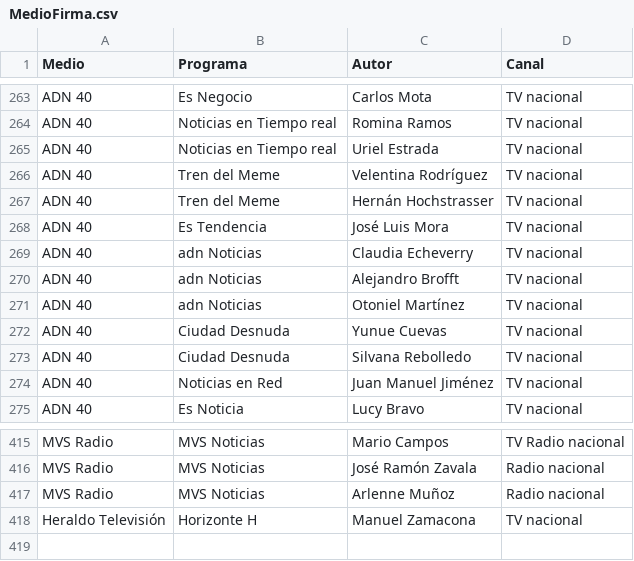
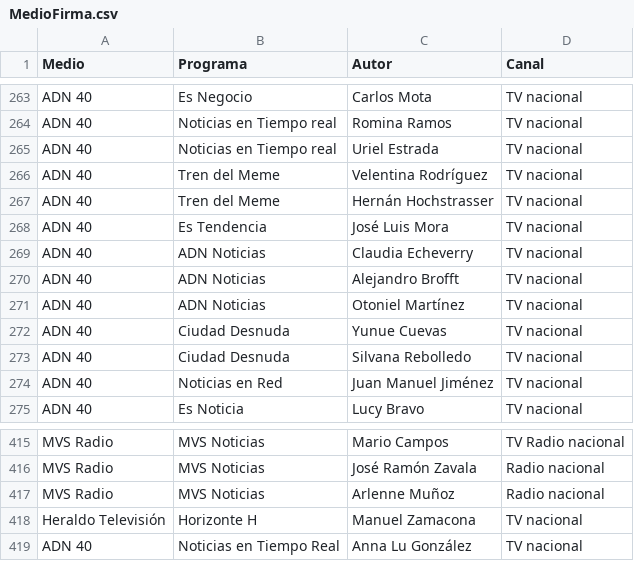
Before and after one commit to thelonious9/radio, a CSV file: MedioFirma.csv, drawn as a sheet; only a part is shown, gaps mark what is left out.

Commit message:
Anna Lu

```diff
--- a/MedioFirma.csv
+++ b/MedioFirma.csv
@@ -268,5 +268,5 @@ ADN 40,Tren del Meme,Hernán Hochstrasser,TV nacional
 ADN 40,Es Tendencia,José Luis Mora,TV nacional
-ADN 40,adn Noticias,Claudia Echeverry,TV nacional
-ADN 40,adn Noticias,Alejandro Brofft,TV nacional
-ADN 40,adn Noticias,Otoniel Martínez,TV nacional
+ADN 40,ADN Noticias,Claudia Echeverry,TV nacional
+ADN 40,ADN Noticias,Alejandro Brofft,TV nacional
+ADN 40,ADN Noticias,Otoniel Martínez,TV nacional
 ADN 40,Ciudad Desnuda,Yunue Cuevas,TV nacional
@@ -418 +418,2 @@ MVS Radio,MVS Noticias,Arlenne Muñoz,Radio nacional
 Heraldo Televisión,Horizonte H,Manuel Zamacona,TV nacional
+ADN 40,Noticias en Tiempo Real,Anna Lu González,TV nacional
```
